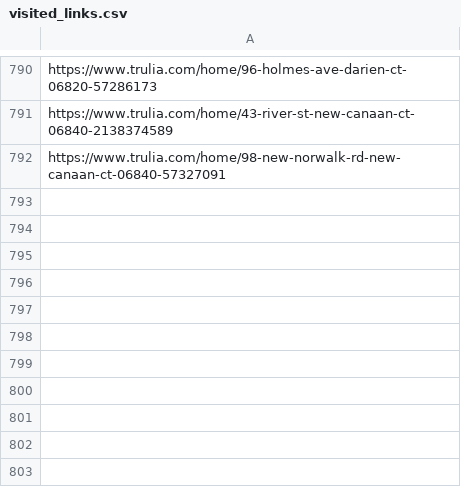
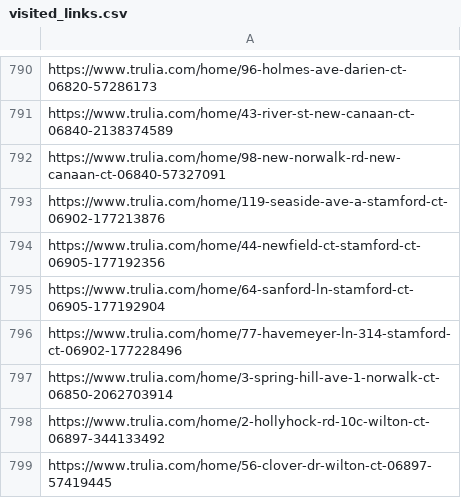
Before and after one commit to wistel-alexander/Blues-Point-Real-State, a CSV file: Trulia Rent/visited_links.csv, drawn as a sheet; only a part is shown, gaps mark what is left out.

```diff
--- a/Trulia Rent/visited_links.csv
+++ b/Trulia Rent/visited_links.csv
@@ -792 +792,8 @@ https://www.trulia.com/home/43-river-st-new-canaan-ct-06840-2138374589
 https://www.trulia.com/home/98-new-norwalk-rd-new-canaan-ct-06840-57327091
+https://www.trulia.com/home/119-seaside-ave-a-stamford-ct-06902-177213876
+https://www.trulia.com/home/44-newfield-ct-stamford-ct-06905-177192356
+https://www.trulia.com/home/64-sanford-ln-stamford-ct-06905-177192904
+https://www.trulia.com/home/77-havemeyer-ln-314-stamford-ct-06902-177228496
+https://www.trulia.com/home/3-spring-hill-ave-1-norwalk-ct-06850-2062703914
+https://www.trulia.com/home/2-hollyhock-rd-10c-wilton-ct-06897-344133492
+https://www.trulia.com/home/56-clover-dr-wilton-ct-06897-57419445
```
Also changed, not shown: Trulia Rent/trulia_rent_data.csv.
